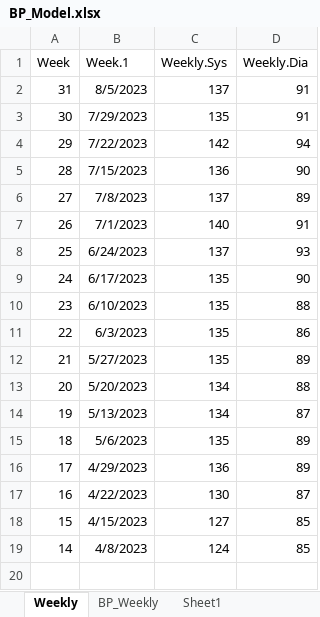
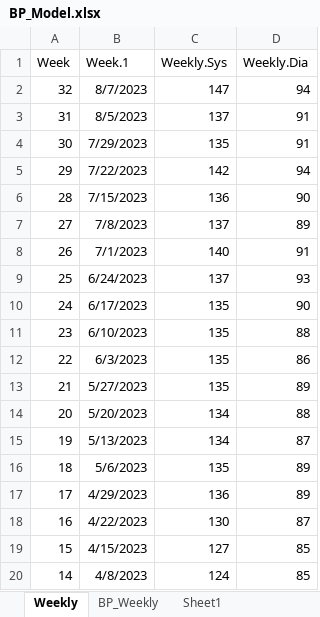
Before and after one commit to dolinger-nscc/BP, an Excel workbook: BP_Model.xlsx, sheet Weekly, drawn as a sheet; values as stored, in another font and other column widths than the file's, no borders; charts and pictures and table styles not drawn; the diff names each change by its address in the sheet, - before the commit and + after, or states it on an @@ line.

```diff
--- a/BP_Model.xlsx (sheet Weekly)
+++ b/BP_Model.xlsx (sheet Weekly)
+row 2: 32 | 8/7/2023 | 147 | 94
```
Also changed, not shown: sheet Sheet1, charts or pictures.
